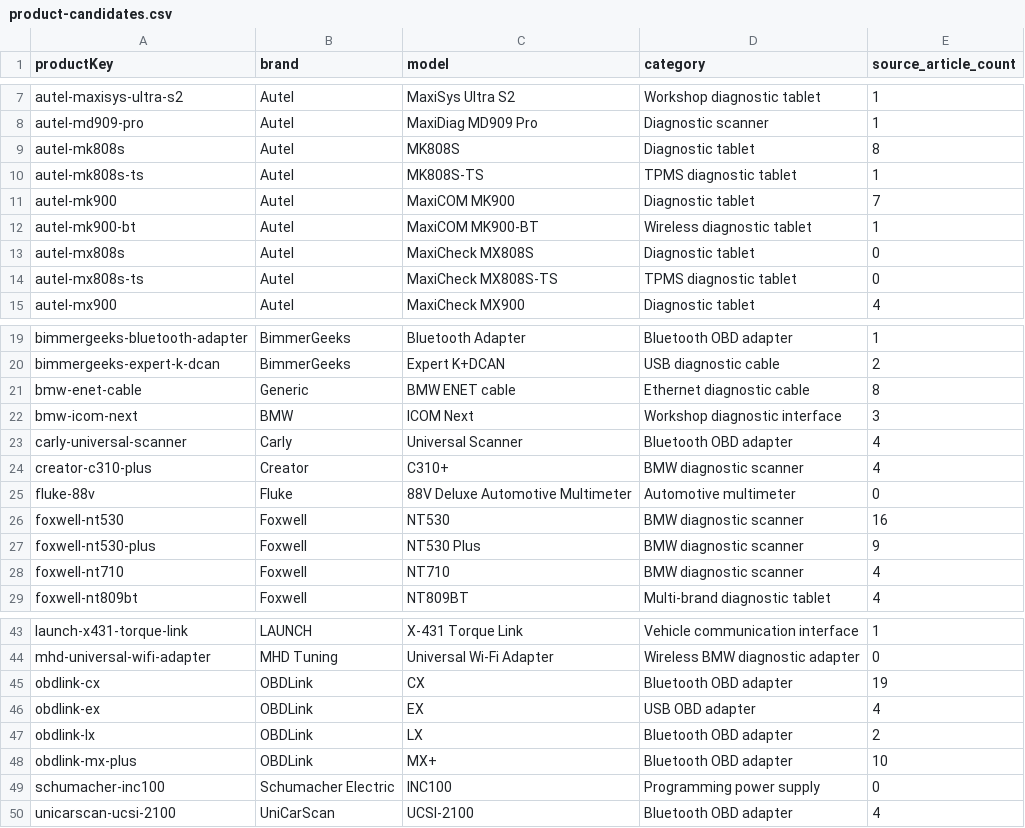
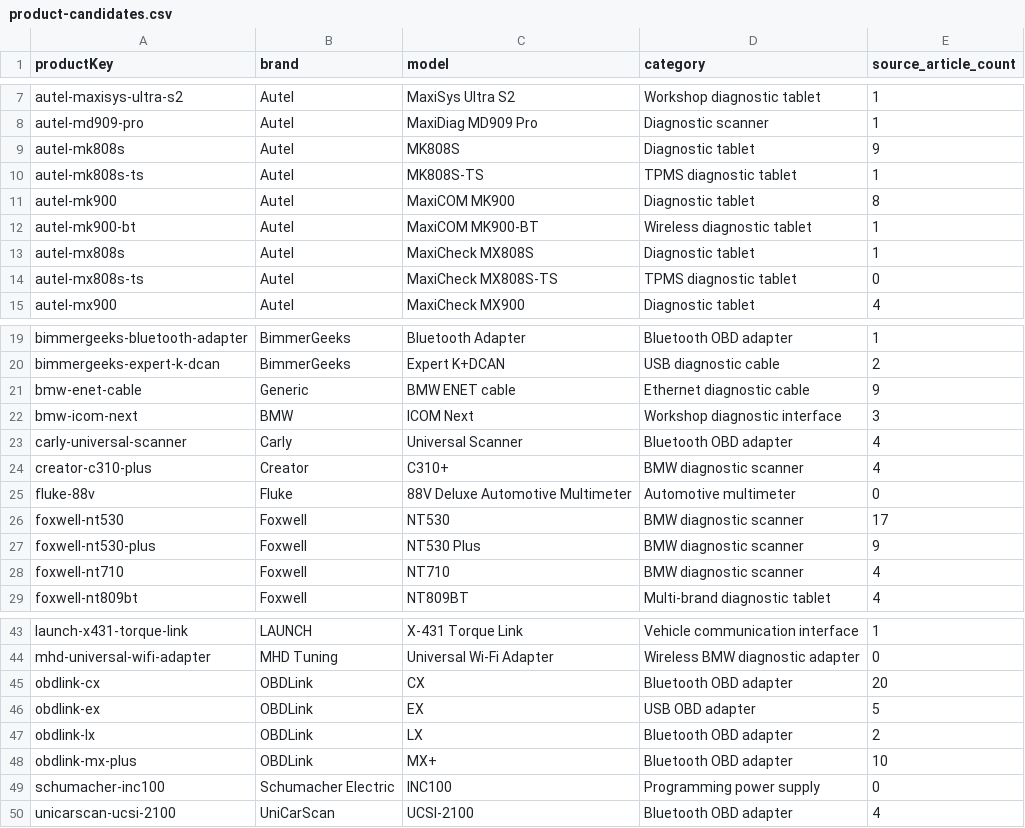
Before and after one commit to mFarhan09/chassisSignal, a CSV file: reports/affiliate/product-candidates.csv, drawn as a sheet; only a part is shown, gaps mark what is left out.

```diff
--- a/reports/affiliate/product-candidates.csv
+++ b/reports/affiliate/product-candidates.csv
@@ -8,7 +8,7 @@
 "autel-md909-pro","Autel","MaxiDiag MD909 Pro","Diagnostic scanner","1"
-"autel-mk808s","Autel","MK808S","Diagnostic tablet","8"
+"autel-mk808s","Autel","MK808S","Diagnostic tablet","9"
 "autel-mk808s-ts","Autel","MK808S-TS","TPMS diagnostic tablet","1"
-"autel-mk900","Autel","MaxiCOM MK900","Diagnostic tablet","7"
+"autel-mk900","Autel","MaxiCOM MK900","Diagnostic tablet","8"
 "autel-mk900-bt","Autel","MaxiCOM MK900-BT","Wireless diagnostic tablet","1"
-"autel-mx808s","Autel","MaxiCheck MX808S","Diagnostic tablet","0"
+"autel-mx808s","Autel","MaxiCheck MX808S","Diagnostic tablet","1"
 "autel-mx808s-ts","Autel","MaxiCheck MX808S-TS","TPMS diagnostic tablet","0"
@@ -20,3 +20,3 @@
 "bimmergeeks-expert-k-dcan","BimmerGeeks","Expert K+DCAN","USB diagnostic cable","2"
-"bmw-enet-cable","Generic","BMW ENET cable","Ethernet diagnostic cable","8"
+"bmw-enet-cable","Generic","BMW ENET cable","Ethernet diagnostic cable","9"
 "bmw-icom-next","BMW","ICOM Next","Workshop diagnostic interface","3"
@@ -25,3 +25,3 @@
 "fluke-88v","Fluke","88V Deluxe Automotive Multimeter","Automotive multimeter","0"
-"foxwell-nt530","Foxwell","NT530","BMW diagnostic scanner","16"
+"foxwell-nt530","Foxwell","NT530","BMW diagnostic scanner","17"
 "foxwell-nt530-plus","Foxwell","NT530 Plus","BMW diagnostic scanner","9"
@@ -44,4 +44,4 @@
 "mhd-universal-wifi-adapter","MHD Tuning","Universal Wi-Fi Adapter","Wireless BMW diagnostic adapter","0"
-"obdlink-cx","OBDLink","CX","Bluetooth OBD adapter","19"
-"obdlink-ex","OBDLink","EX","USB OBD adapter","4"
+"obdlink-cx","OBDLink","CX","Bluetooth OBD adapter","20"
+"obdlink-ex","OBDLink","EX","USB OBD adapter","5"
 "obdlink-lx","OBDLink","LX","Bluetooth OBD adapter","2"
```
Also changed, not shown: reports/affiliate/article-inventory.csv, reports/affiliate/article-product-review.csv, 17 other files.
